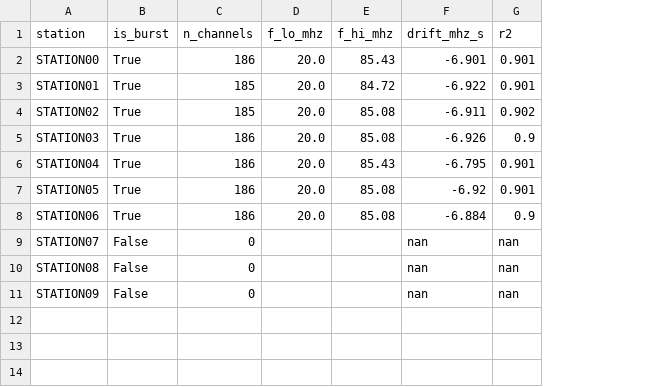
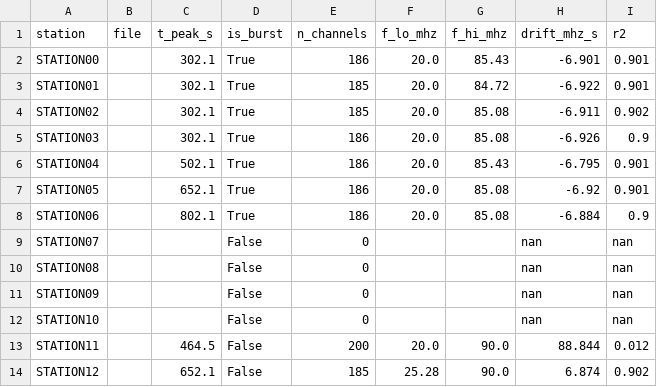
Before and after one commit to joebarbere/jansky-research, a CSV file: results/ecallisto_synthetic_catalog.csv, drawn as a sheet; the diff names each change by its address in the sheet, - before the commit and + after, or states it on an @@ line.

```diff
--- a/results/ecallisto_synthetic_catalog.csv
+++ b/results/ecallisto_synthetic_catalog.csv
+column B (file), empty
+column C (t_peak_s), rows 2-8: 302.1 | 302.1 | 302.1 | 302.1 | 502.1 | 652.1 | 802.1
+row 12: STATION10 |  |  | False | 0 |  |  | nan | nan
+row 13: STATION11 |  | 464.5 | False | 200 | 20.0 | 90.0 | 88.844 | 0.012
+row 14: STATION12 |  | 652.1 | False | 185 | 25.28 | 90.0 | 6.874 | 0.902
```
Also changed, not shown: results/ecallisto_catalog.csv, 14 other files.
